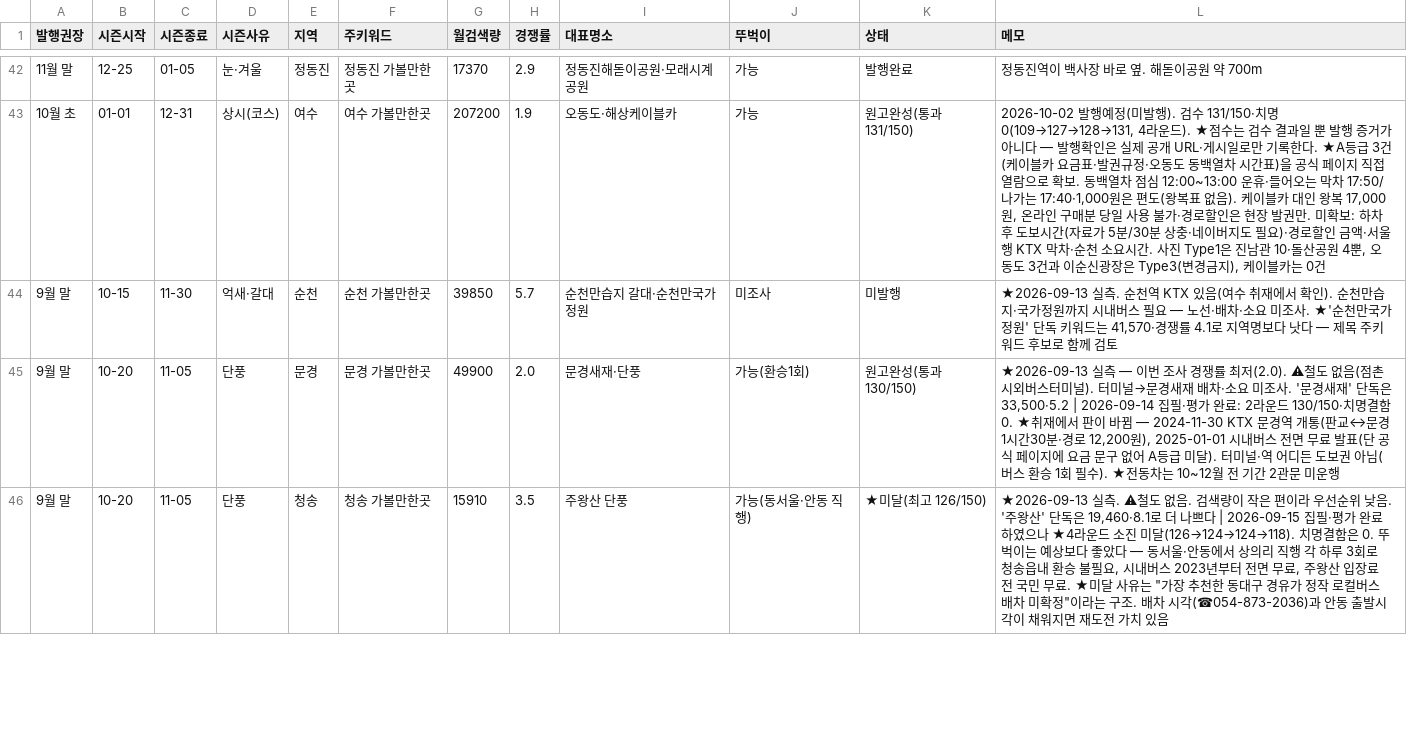
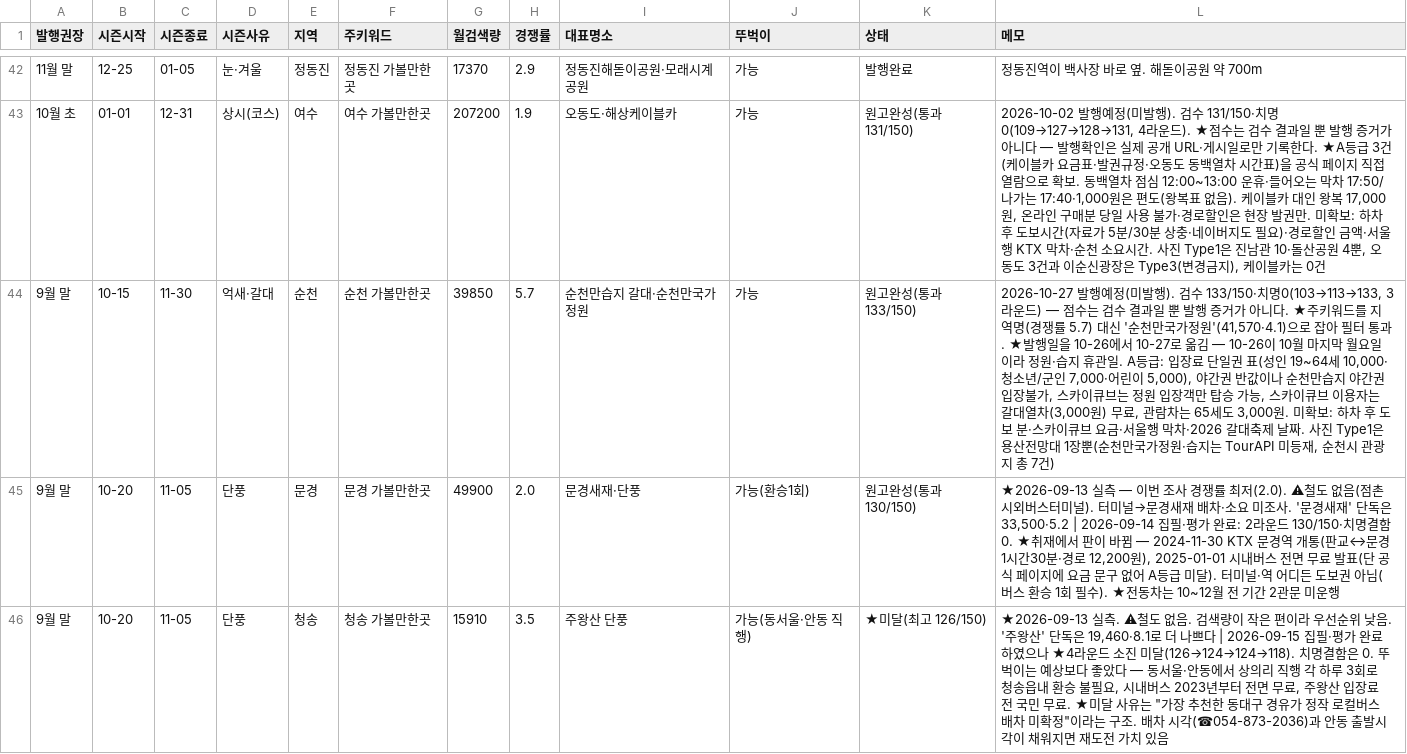
Before and after one commit to e8393111-cloud/blogspot, a TSV file: .claude/travel-calendar/calendar.tsv, drawn as a sheet; only a part is shown, gaps mark what is left out.

```diff
--- a/.claude/travel-calendar/calendar.tsv
+++ b/.claude/travel-calendar/calendar.tsv
@@ -43,3 +43,3 @@
 10월 초	01-01	12-31	상시(코스)	여수	여수 가볼만한곳	207200	1.9	오동도·해상케이블카	가능	원고완성(통과 131/150)	2026-10-02 발행예정(미발행). 검수 131/150·치명0(109→127→128→131, 4라운드). ★점수는 검수 결과일 뿐 발행 증거가 아니다 — 발행확인은 실제 공개 URL·게시일로만 기록한다. ★A등급 3건(케이블카 요금표·발권규정·오동도 동백열차 시간표)을 공식 페이지 직접 열람으로 확보. 동백열차 점심 12:00~13:00 운휴·들어오는 막차 17:50/나가는 17:40·1,000원은 편도(왕복표 없음). 케이블카 대인 왕복 17,000원, 온라인 구매분 당일 사용 불가·경로할인은 현장 발권만. 미확보: 하차 후 도보시간(자료가 5분/30분 상충·네이버지도 필요)·경로할인 금액·서울행 KTX 막차·순천 소요시간. 사진 Type1은 진남관 10·돌산공원 4뿐, 오동도 3건과 이순신광장은 Type3(변경금지), 케이블카는 0건
-9월 말	10-15	11-30	억새·갈대	순천	순천 가볼만한곳	39850	5.7	순천만습지 갈대·순천만국가정원	미조사	미발행	★2026-09-13 실측. 순천역 KTX 있음(여수 취재에서 확인). 순천만습지·국가정원까지 시내버스 필요 — 노선·배차·소요 미조사. ★'순천만국가정원' 단독 키워드는 41,570·경쟁률 4.1로 지역명보다 낫다 — 제목 주키워드 후보로 함께 검토
+9월 말	10-15	11-30	억새·갈대	순천	순천 가볼만한곳	39850	5.7	순천만습지 갈대·순천만국가정원	가능	원고완성(통과 133/150)	2026-10-27 발행예정(미발행). 검수 133/150·치명0(103→113→133, 3라운드) — 점수는 검수 결과일 뿐 발행 증거가 아니다. ★주키워드를 지역명(경쟁률 5.7) 대신 '순천만국가정원'(41,570·4.1)으로 잡아 필터 통과. ★발행일을 10-26에서 10-27로 옮김 — 10-26이 10월 마지막 월요일이라 정원·습지 휴관일. A등급: 입장료 단일권 표(성인 19~64세 10,000·청소년/군인 7,000·어린이 5,000), 야간권 반값이나 순천만습지 야간권 입장불가, 스카이큐브는 정원 입장객만 탑승 가능, 스카이큐브 이용자는 갈대열차(3,000원) 무료, 관람차는 65세도 3,000원. 미확보: 하차 후 도보 분·스카이큐브 요금·서울행 막차·2026 갈대축제 날짜. 사진 Type1은 용산전망대 1장뿐(순천만국가정원·습지는 TourAPI 미등재, 순천시 관광지 총 7건)
 9월 말	10-20	11-05	단풍	문경	문경 가볼만한곳	49900	2.0	문경새재·단풍	가능(환승1회)	원고완성(통과 130/150)	★2026-09-13 실측 — 이번 조사 경쟁률 최저(2.0). ⚠철도 없음(점촌시외버스터미널). 터미널→문경새재 배차·소요 미조사. '문경새재' 단독은 33,500·5.2 | 2026-09-14 집필·평가 완료: 2라운드 130/150·치명결함 0. ★취재에서 판이 바뀜 — 2024-11-30 KTX 문경역 개통(판교↔문경 1시간30분·경로 12,200원), 2025-01-01 시내버스 전면 무료 발표(단 공식 페이지에 요금 문구 없어 A등급 미달). 터미널·역 어디든 도보권 아님(버스 환승 1회 필수). ★전동차는 10~12월 전 기간 2관문 미운행
```
Also changed, not shown: 3 other files.
